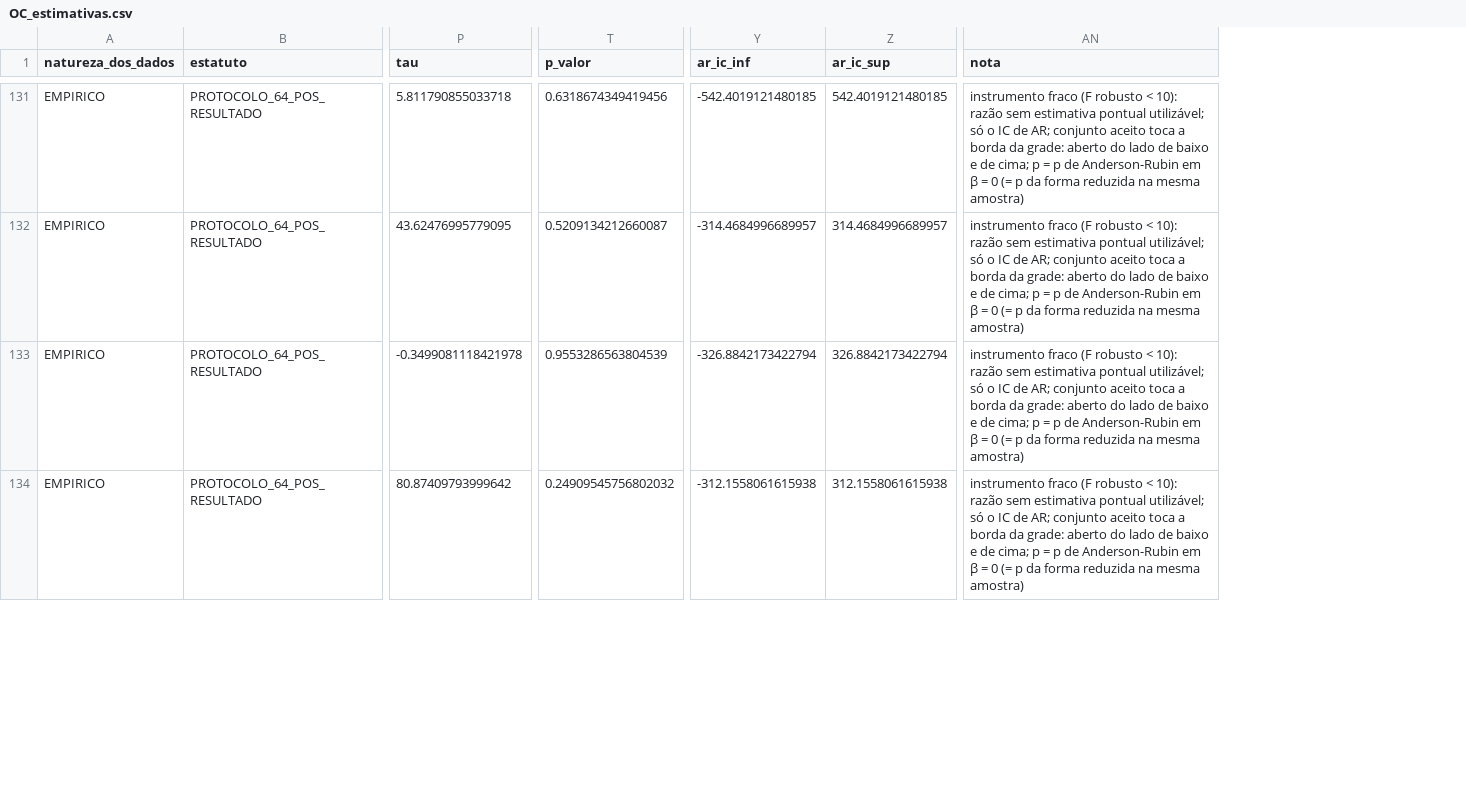
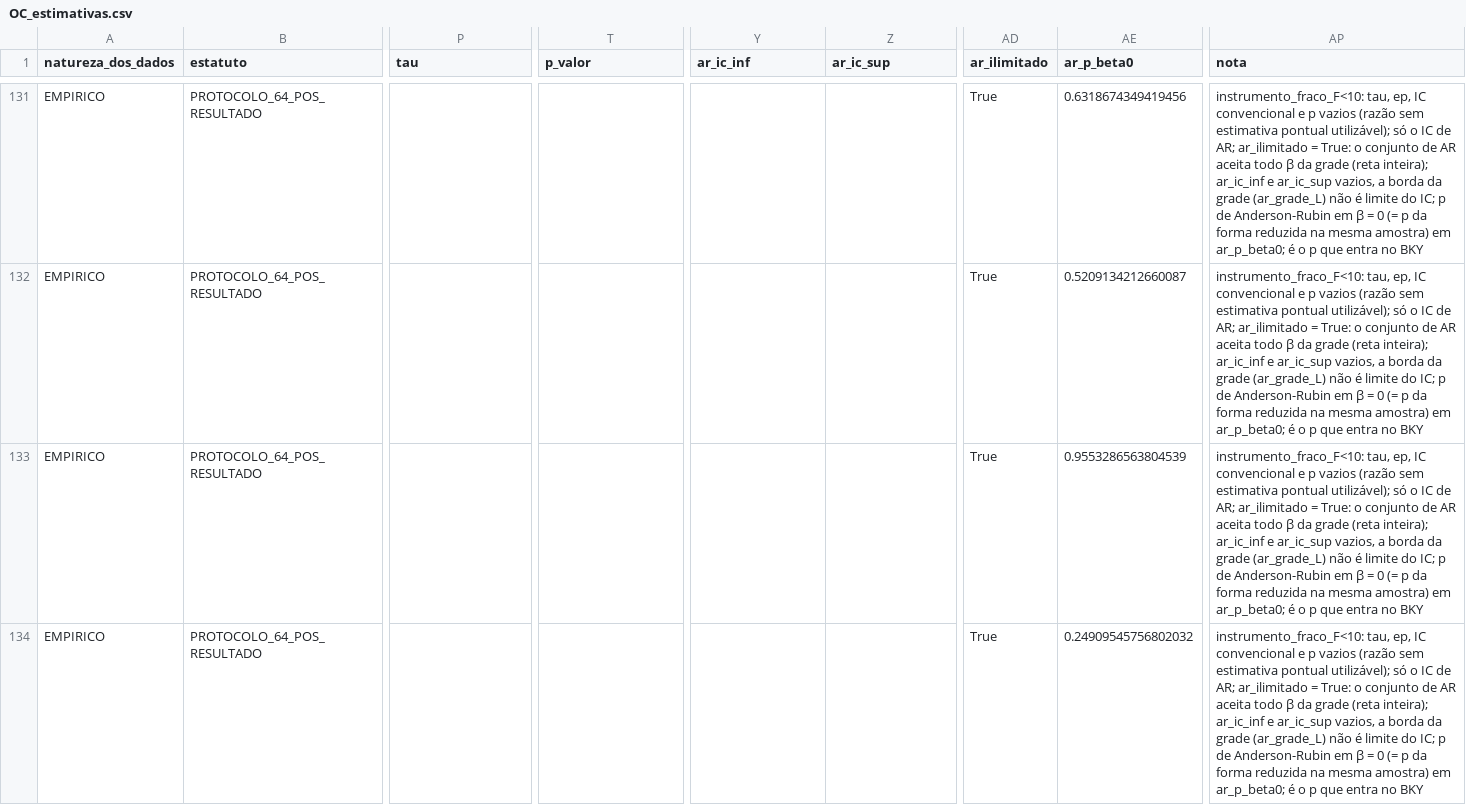
Before and after one commit to ka1victor/impact-eval-health-econ-pmme, a CSV file: output/rdd_bolsa/OC_estimativas.csv, drawn as a sheet; only a part is shown, gaps mark what is left out; addresses are those after the commit; the diff covers the shown part only; the diff names each change by its address in the sheet, - before the commit and + after, or states it on an @@ line.

```diff
--- a/output/rdd_bolsa/OC_estimativas.csv
+++ b/output/rdd_bolsa/OC_estimativas.csv
+column AD (ar_ilimitado), rows 131-134: all True
+column AE (ar_p_beta0), rows 131-134: 0.6318674349419456 | 0.5209134212660087 | 0.9553286563804539 | 0.24909545756802032
-P131 (tau): 5.811790855033718
+P131 (tau): (empty)
-T131 (p_valor): 0.6318674349419456
+T131 (p_valor): (empty)
-Y131 (ar_ic_inf): -542.4019121480185
+Y131 (ar_ic_inf): (empty)
-Z131 (ar_ic_sup): 542.4019121480185
+Z131 (ar_ic_sup): (empty)
-AP131:AP134 (nota): instrumento fraco (F robusto < 10): razão sem estimativa pontual utilizável; só o IC de AR; conjunto aceito toca a borda da grade: aberto do lado de baixo e de cima; p = p de Anderson-Rubin em β = 0 (= p da forma reduzida na mesma amostra)
+AP131:AP134 (nota): instrumento_fraco_F<10: tau, ep, IC convencional e p vazios (razão sem estimativa pontual utilizável); só o IC de AR; ar_ilimitado = True: o conjunto de AR aceita todo β da grade (reta inteira); ar_ic_inf e ar_ic_sup vazios, a borda da grade (ar_grade_L) não é limite do IC; p de Anderson-Rubin em β = 0 (= p da forma reduzida na mesma amostra) em ar_p_beta0; é o p que entra no BKY
-P132 (tau): 43.62476995779095
+P132 (tau): (empty)
-T132 (p_valor): 0.5209134212660087
+T132 (p_valor): (empty)
-Y132 (ar_ic_inf): -314.4684996689957
+Y132 (ar_ic_inf): (empty)
-Z132 (ar_ic_sup): 314.4684996689957
+Z132 (ar_ic_sup): (empty)
-P133 (tau): -0.3499081118421978
+P133 (tau): (empty)
-T133 (p_valor): 0.9553286563804539
+T133 (p_valor): (empty)
-Y133 (ar_ic_inf): -326.8842173422794
+Y133 (ar_ic_inf): (empty)
-Z133 (ar_ic_sup): 326.8842173422794
+Z133 (ar_ic_sup): (empty)
-P134 (tau): 80.87409793999642
+P134 (tau): (empty)
-T134 (p_valor): 0.24909545756802032
+T134 (p_valor): (empty)
-Y134 (ar_ic_inf): -312.1558061615938
+Y134 (ar_ic_inf): (empty)
-Z134 (ar_ic_sup): 312.1558061615938
+Z134 (ar_ic_sup): (empty)
```
Also changed, not shown: 130 edited cells elsewhere in this file, 9 other files.
